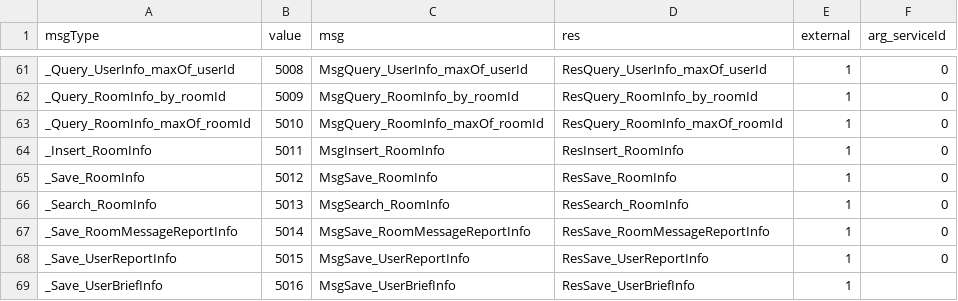
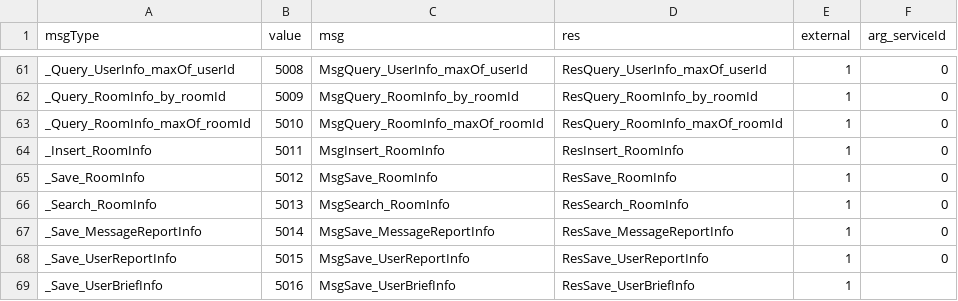
Before and after one commit to qcwgithub/server_f, a CSV file: CodeGen/MessageTypeConfig.csv, drawn as a sheet; only a part is shown, gaps mark what is left out.

```diff
--- a/CodeGen/MessageTypeConfig.csv
+++ b/CodeGen/MessageTypeConfig.csv
@@ -66,3 +66,3 @@ _Save_RoomInfo,5012,MsgSave_RoomInfo,ResSave_RoomInfo,1,0
 _Search_RoomInfo,5013,MsgSearch_RoomInfo,ResSearch_RoomInfo,1,0
-_Save_RoomMessageReportInfo,5014,MsgSave_RoomMessageReportInfo,ResSave_RoomMessageReportInfo,1,0
+_Save_MessageReportInfo,5014,MsgSave_MessageReportInfo,ResSave_MessageReportInfo,1,0
 _Save_UserReportInfo,5015,MsgSave_UserReportInfo,ResSave_UserReportInfo,1,0
```
Also changed, not shown: CodeGen/ServerDataConfig.csv, CodeGen/XInfoConfig.csv, 16 other files.
